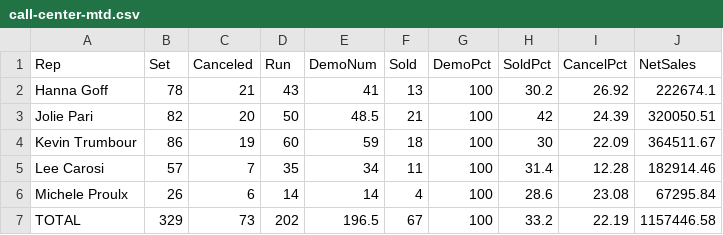
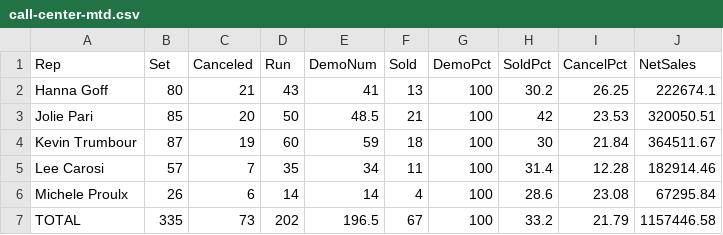
Before and after one commit to SeanSenno/rebath-call-center-dashboard, a CSV file: data/call-center-mtd.csv, drawn as a sheet.

Commit message:
Daily call center data update

```diff
--- a/data/call-center-mtd.csv
+++ b/data/call-center-mtd.csv
@@ -1,7 +1,7 @@
 Rep,Set,Canceled,Run,DemoNum,Sold,DemoPct,SoldPct,CancelPct,NetSales
-Hanna Goff,78,21,43,41,13,100,30.2,26.92,222674.1
-Jolie Pari,82,20,50,48.5,21,100,42,24.39,320050.51
-Kevin Trumbour,86,19,60,59,18,100,30,22.09,364511.67
+Hanna Goff,80,21,43,41,13,100,30.2,26.25,222674.1
+Jolie Pari,85,20,50,48.5,21,100,42,23.53,320050.51
+Kevin Trumbour,87,19,60,59,18,100,30,21.84,364511.67
 Lee Carosi,57,7,35,34,11,100,31.4,12.28,182914.46
 Michele Proulx,26,6,14,14,4,100,28.6,23.08,67295.84
-TOTAL,329,73,202,196.5,67,100,33.2,22.19,1157446.58
+TOTAL,335,73,202,196.5,67,100,33.2,21.79,1157446.58
```
